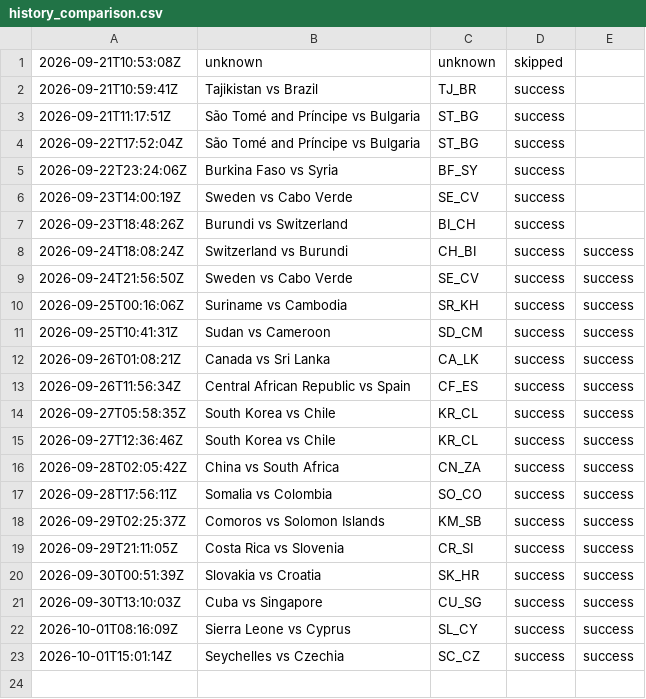
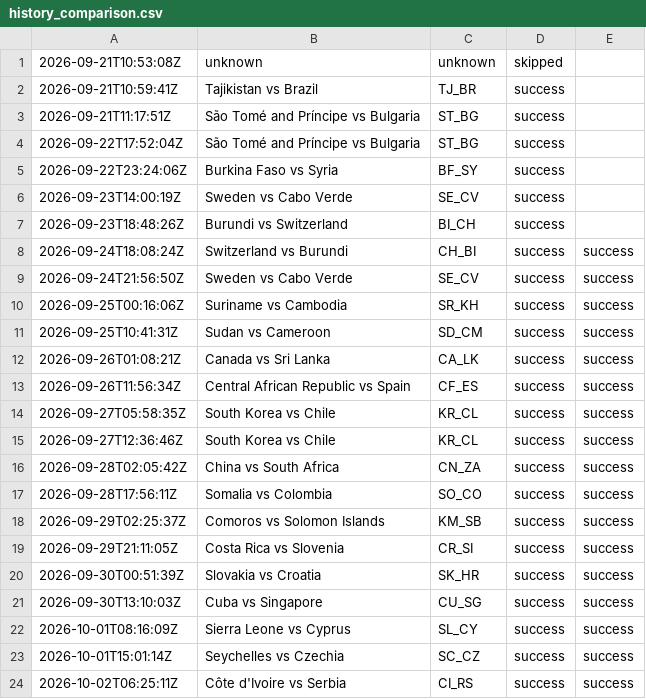
Before and after one commit to oceanfarm1992-design/Countries-Video-Flows, a CSV file: logs/history_comparison.csv, drawn as a sheet; the diff names each change by its address in the sheet, - before the commit and + after, or states it on an @@ line.

```diff
--- a/logs/history_comparison.csv
+++ b/logs/history_comparison.csv
+row 24: 2026-10-02T06:25:11Z | Côte d'Ivoire vs Serbia | CI_RS | success | success
```
Also changed, not shown: 1 other file.
